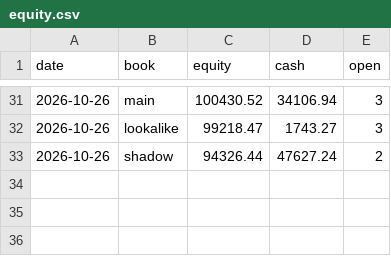
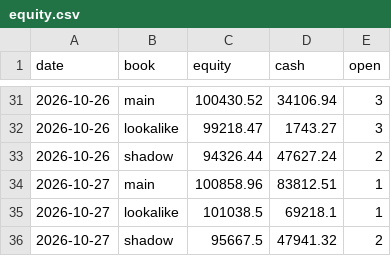
Before and after one commit to SiddhantAnand/stocks-paper-trader, a CSV file: data/paper/equity.csv, drawn as a sheet; only a part is shown, gaps mark what is left out; the diff names each change by its address in the sheet, - before the commit and + after, or states it on an @@ line.

```diff
--- a/data/paper/equity.csv
+++ b/data/paper/equity.csv
+row 34: 2026-10-27 | main | 100858.96 | 83812.51 | 1
+row 35: 2026-10-27 | lookalike | 101038.5 | 69218.1 | 1
+row 36: 2026-10-27 | shadow | 95667.5 | 47941.32 | 2
```
Also changed, not shown: data/paper/trades.csv, 7 other files.
